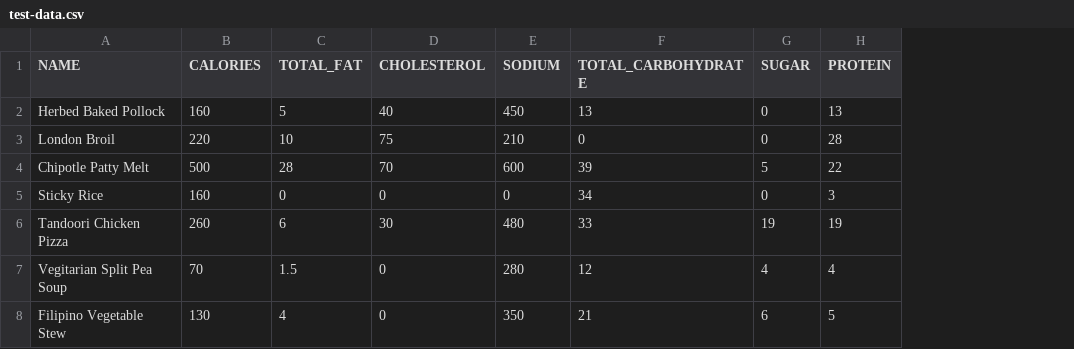
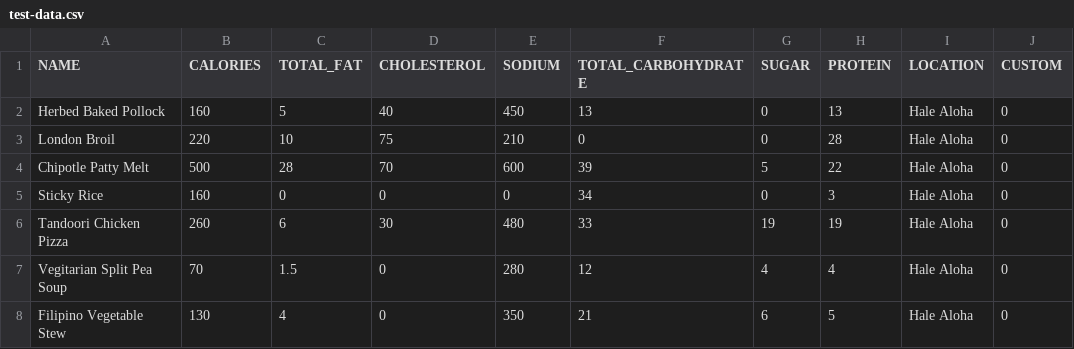
Before and after one commit to solliegarcia/Manoa-Meals, a CSV file: lib/seeds/test-data.csv, drawn as a sheet; the diff names each change by its address in the sheet, - before the commit and + after, or states it on an @@ line.

Commit message:
Update lib/seeds/test-data.csv

```diff
--- a/lib/seeds/test-data.csv
+++ b/lib/seeds/test-data.csv
+column I (LOCATION), rows 2-8: all Hale Aloha
+column J (CUSTOM), rows 2-8: all 0
```
